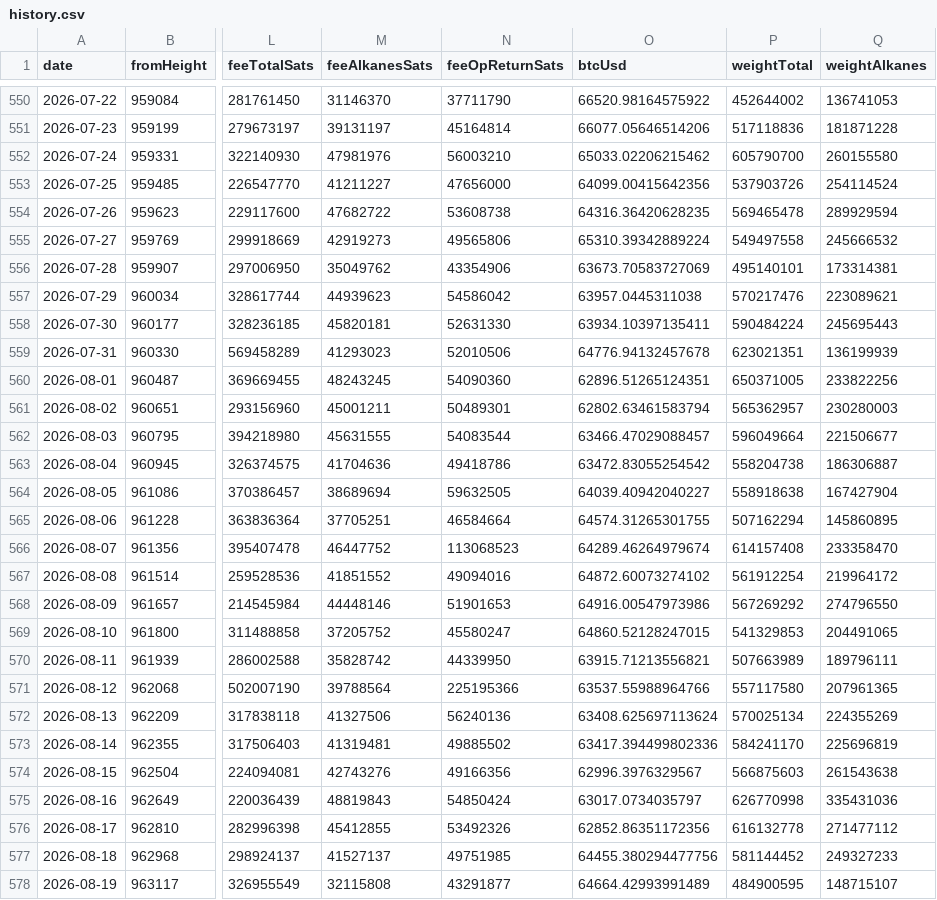
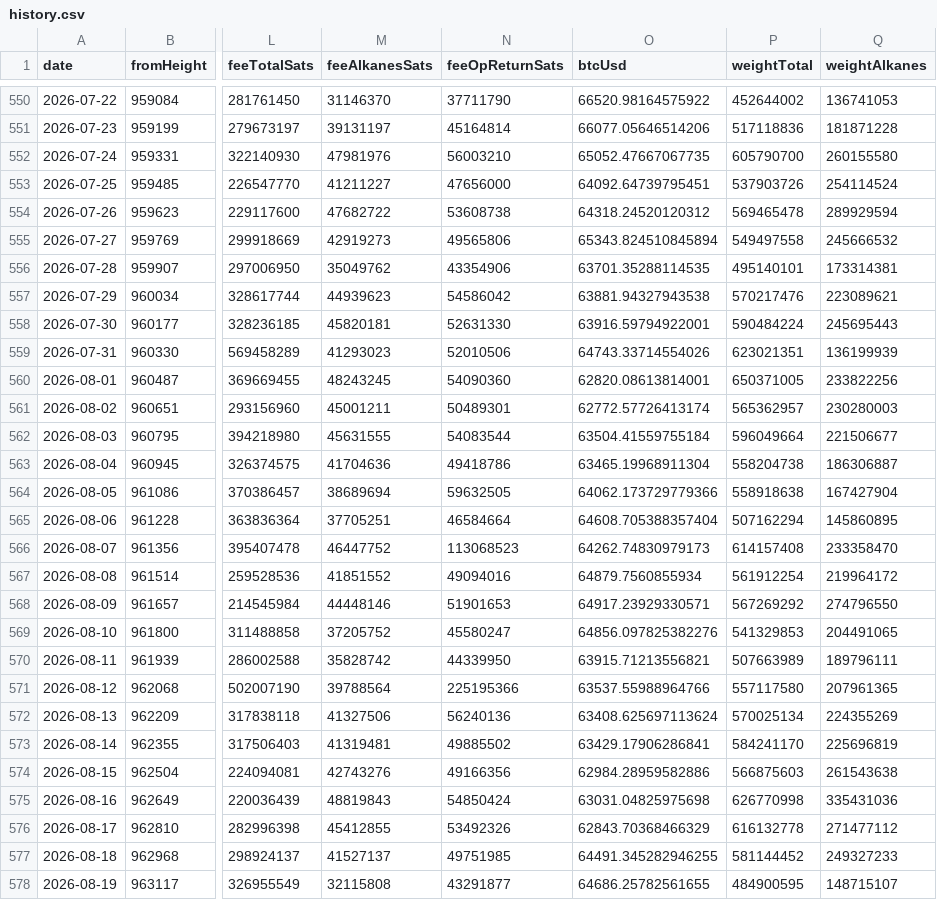
Before and after one commit to Vdto88/alkanes-opreturn-scanner, a CSV file: history.csv, drawn as a sheet; only a part is shown, gaps mark what is left out; the diff covers the shown part only; the diff names each change by its address in the sheet, - before the commit and + after, or states it on an @@ line.

```diff
--- a/history.csv
+++ b/history.csv
-O552 (btcUsd): 65033.02206215462
+O552 (btcUsd): 65052.47667067735
-O553 (btcUsd): 64099.00415642356
+O553 (btcUsd): 64092.64739795451
-O554 (btcUsd): 64316.36420628235
+O554 (btcUsd): 64318.24520120312
-O555 (btcUsd): 65310.39342889224
+O555 (btcUsd): 65343.824510845894
-O556 (btcUsd): 63673.70583727069
+O556 (btcUsd): 63701.35288114535
-O557 (btcUsd): 63957.0445311038
+O557 (btcUsd): 63881.94327943538
-O558 (btcUsd): 63934.10397135411
+O558 (btcUsd): 63916.59794922001
-O559 (btcUsd): 64776.94132457678
+O559 (btcUsd): 64743.33714554026
-O560 (btcUsd): 62896.51265124351
+O560 (btcUsd): 62820.08613814001
-O561 (btcUsd): 62802.63461583794
+O561 (btcUsd): 62772.57726413174
-O562 (btcUsd): 63466.47029088457
+O562 (btcUsd): 63504.41559755184
-O563 (btcUsd): 63472.83055254542
+O563 (btcUsd): 63465.19968911304
-O564 (btcUsd): 64039.40942040227
+O564 (btcUsd): 64062.173729779366
-O565 (btcUsd): 64574.31265301755
+O565 (btcUsd): 64608.705388357404
-O566 (btcUsd): 64289.46264979674
+O566 (btcUsd): 64262.74830979173
-O567 (btcUsd): 64872.60073274102
+O567 (btcUsd): 64879.7560855934
-O568 (btcUsd): 64916.00547973986
+O568 (btcUsd): 64917.23929330571
-O569 (btcUsd): 64860.52128247015
+O569 (btcUsd): 64856.097825382276
-O573 (btcUsd): 63417.394499802336
+O573 (btcUsd): 63429.17906286841
-O574 (btcUsd): 62996.3976329567
+O574 (btcUsd): 62984.28959582886
-O575 (btcUsd): 63017.0734035797
+O575 (btcUsd): 63031.04825975698
-O576 (btcUsd): 62852.86351172356
+O576 (btcUsd): 62843.70368466329
-O577 (btcUsd): 64455.380294477756
+O577 (btcUsd): 64491.345282946255
-O578 (btcUsd): 64664.42993991489
+O578 (btcUsd): 64686.25782561655
```
Also changed, not shown: 1 added row and 23 edited cells elsewhere in this file, 2 other files.
